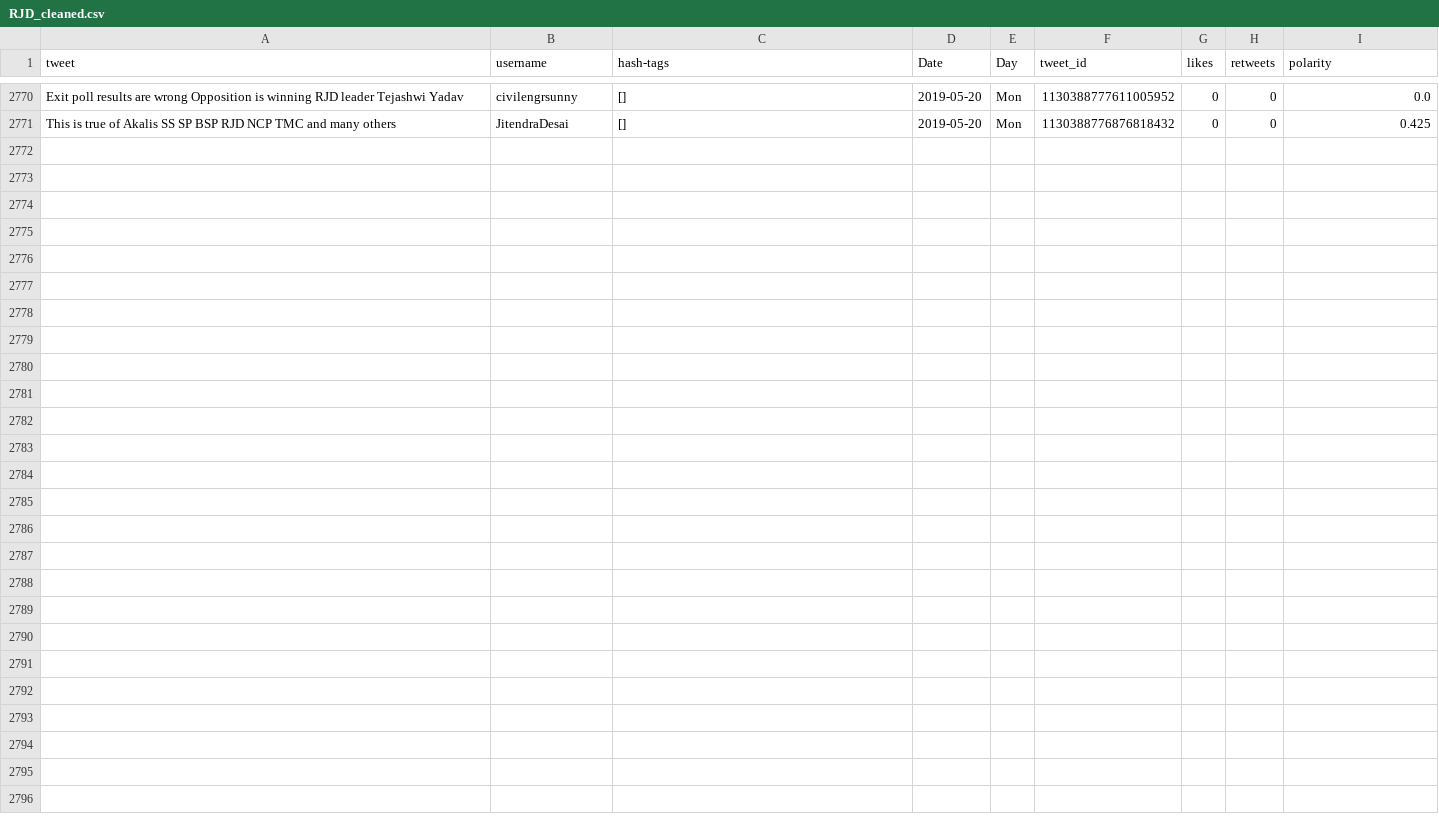
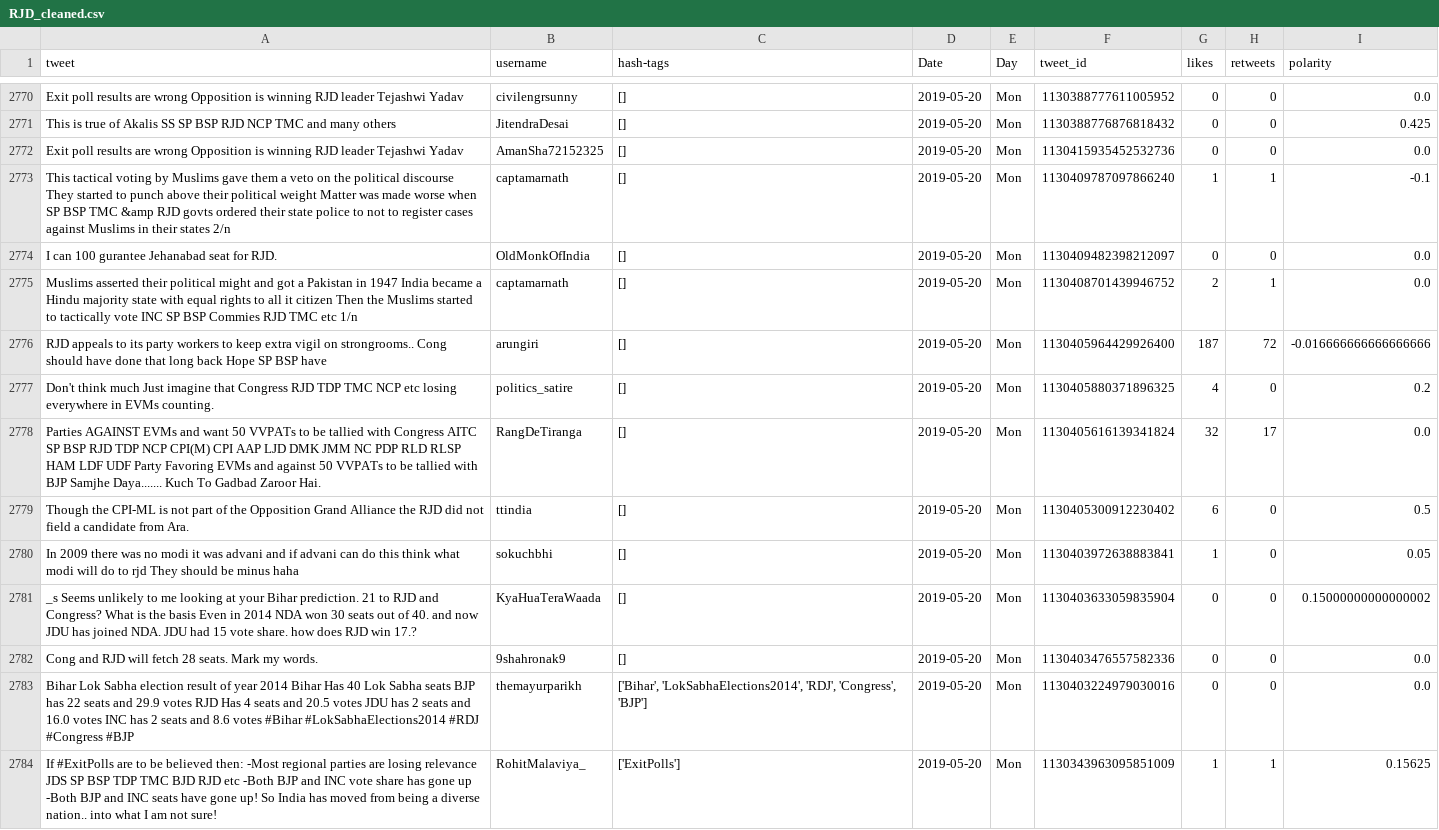
Before and after one commit to itsDevhere/DataRepo, a CSV file: RJD_cleaned.csv, drawn as a sheet; only a part is shown, gaps mark what is left out; the diff names each change by its address in the sheet, - before the commit and + after, or states it on an @@ line.

```diff
--- a/RJD_cleaned.csv
+++ b/RJD_cleaned.csv
+row 2772: Exit poll results are wrong Opposition is winning RJD leader Tejashwi Yadav | AmanSha72152325 | [] | 2019-05-20 | Mon | 1130415935452532736 | 0 | 0 | 0.0
+row 2773: This tactical voting by Muslims gave them a veto on the political discourse They started to punch above their political weight Matter was made worse when SP BSP TMC &amp RJD govts ordered their state police to not to register cases against Muslims in their states 2/n | captamarnath | [] | 2019-05-20 | Mon | 1130409787097866240 | 1 | 1 | -0.1
+row 2774: I can 100 gurantee Jehanabad seat for RJD. | OldMonkOfIndia | [] | 2019-05-20 | Mon | 1130409482398212097 | 0 | 0 | 0.0
+row 2775: Muslims asserted their political might and got a Pakistan in 1947 India became a Hindu majority state with equal rights to all it citizen Then the Muslims started to tactically vote INC SP BSP Commies RJD TMC etc 1/n | captamarnath | [] | 2019-05-20 | Mon | 1130408701439946752 | 2 | 1 | 0.0
+row 2776: RJD appeals to its party workers to keep extra vigil on strongrooms.. Cong should have done that long back Hope SP BSP have | arungiri | [] | 2019-05-20 | Mon | 1130405964429926400 | 187 | 72 | -0.016666666666666666
+row 2777: Don't think much Just imagine that Congress RJD TDP TMC NCP etc losing everywhere in EVMs counting. | politics_satire | [] | 2019-05-20 | Mon | 1130405880371896325 | 4 | 0 | 0.2
+row 2778: Parties AGAINST EVMs and want 50 VVPATs to be tallied with Congress AITC SP BSP RJD TDP NCP CPI(M) CPI AAP LJD DMK JMM NC PDP RLD RLSP HAM LDF UDF Party Favoring EVMs and against 50 VVPATs to be tallied with BJP Samjhe Daya....... Kuch To Gadbad Zaroor Hai. | RangDeTiranga | [] | 2019-05-20 | Mon | 1130405616139341824 | 32 | 17 | 0.0
+row 2779: Though the CPI-ML is not part of the Opposition Grand Alliance the RJD did not field a candidate from Ara. | ttindia | [] | 2019-05-20 | Mon | 1130405300912230402 | 6 | 0 | 0.5
+row 2780: In 2009 there was no modi it was advani and if advani can do this think what modi will do to rjd They should be minus haha | sokuchbhi | [] | 2019-05-20 | Mon | 1130403972638883841 | 1 | 0 | 0.05
+row 2781: _s Seems unlikely to me looking at your Bihar prediction. 21 to RJD and Congress? What is the basis Even in 2014 NDA won 30 seats out of 40. and now JDU has joined NDA. JDU had 15 vote share. how does RJD win 17.? | KyaHuaTeraWaada | [] | 2019-05-20 | Mon | 1130403633059835904 | 0 | 0 | 0.15000000000000002
+row 2782: Cong and RJD will fetch 28 seats. Mark my words. | 9shahronak9 | [] | 2019-05-20 | Mon | 1130403476557582336 | 0 | 0 | 0.0
+row 2783: Bihar Lok Sabha election result of year 2014 Bihar Has 40 Lok Sabha seats BJP has 22 seats and 29.9 votes RJD Has 4 seats and 20.5 votes JDU has 2 seats and 16.0 votes INC has 2 seats and 8.6 votes #Bihar #LokSabhaElections2014 #RDJ #Congress #BJP | themayurparikh | ['Bihar', 'LokSabhaElections2014', 'RDJ', 'Congress', 'BJP'] | 2019-05-20 | Mon | 1130403224979030016 | 0 | 0 | 0.0
+row 2784: If #ExitPolls are to be believed then: -Most regional parties are losing relevance JDS SP BSP TDP TMC BJD RJD etc -Both BJP and INC vote share has gone up -Both BJP and INC seats have gone up! So India has moved from being a diverse nation.. into what I am not sure! | RohitMalaviya_ | ['ExitPolls'] | 2019-05-20 | Mon | 1130343963095851009 | 1 | 1 | 0.15625
```
Also changed, not shown: CPIM_cleaned.csv, Samajwadi_cleaned.csv, 1 other file.
